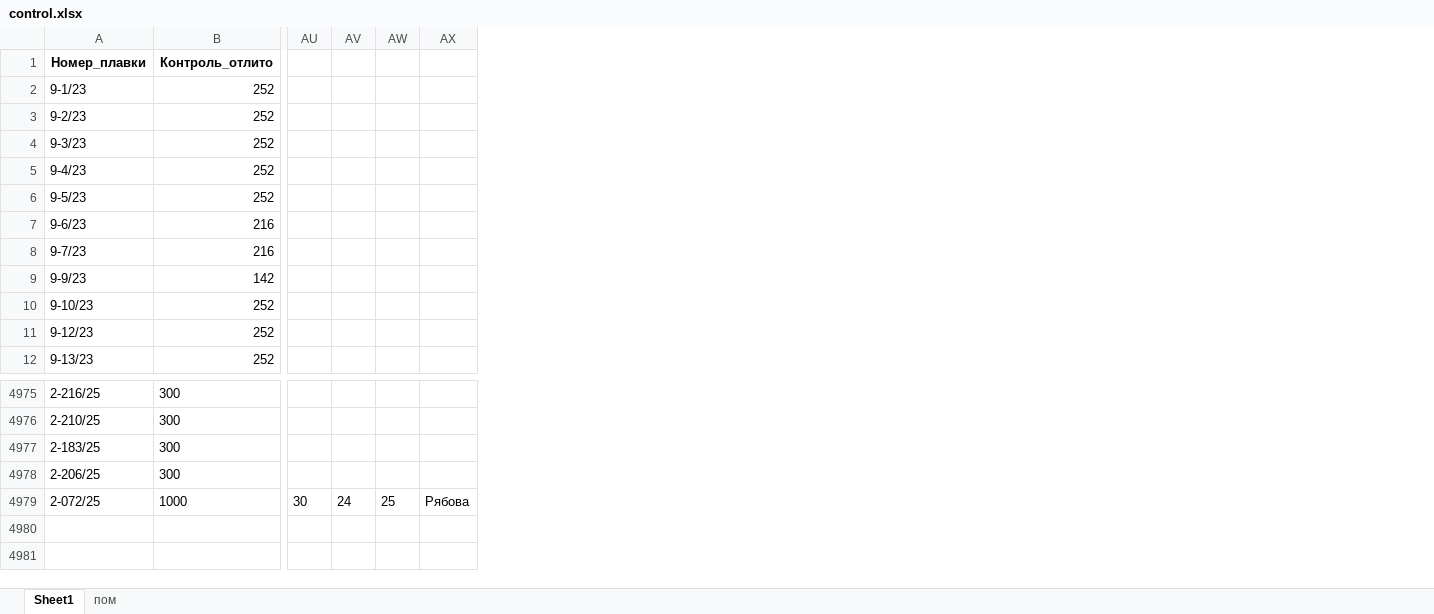
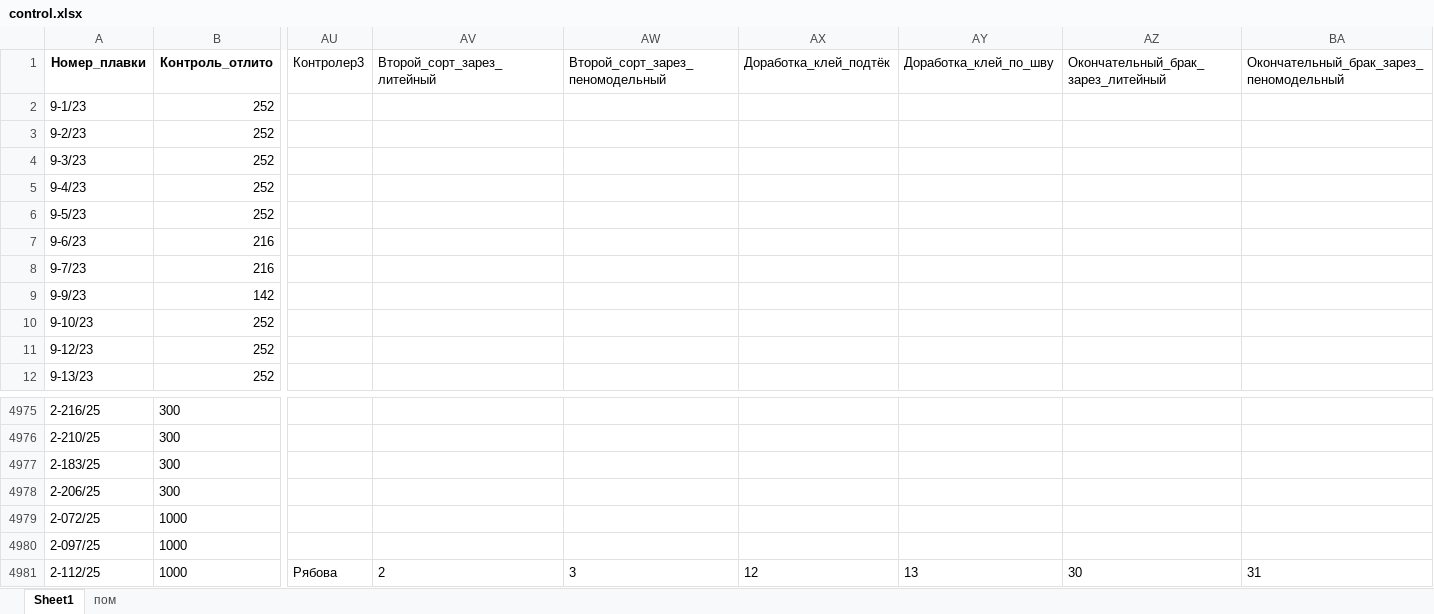
Before and after one commit to fedotrick/form_kontrol, an Excel workbook: control.xlsx, sheet Sheet1, drawn as a sheet; only a part is shown, gaps mark what is left out; values as stored, in another font and other column widths than the file's, no borders; removed rows and columns are numbered as before the commit, all else as after; rows hold the shown columns only; the diff names each change by its address in the sheet, - before the commit and + after, or states it on an @@ line.

Commit message:
Сделанные изменения в методе save_data(): Исправлен порядок полей - теперь все три контролера идут последовательно в начале списка: Контролер1, Контролер2, Контролер3. Удалены скрытые поля из списка данных: Убраны доработка_раковины_input и доработка_зарез_input из списка сохраняемых данных Удалены соответствующие заголовки: Доработка_раковины, Доработка_зарез Добавлена проверка и добавление новых столбцов: Теперь при сохранении проверяется структура существующего файла Excel Если в текущей таблице отсутствуют какие-то колонки из нашего списка headers, они добавляются в конец таблицы Это гарантирует, что все поля формы будут корректно сохранены Улучшен механизм записи данных: Данные сохраняются в соответствии с текущей структурой таблицы Для каждой существующей колонки находится соответствующее значение из нашего списка данных Это предотвращает смещение данных и обеспечивает совместимость с ранее созданными файлами Теперь при сохранении данных все поля из формы будут правильно записаны в соответствующие столбцы таблицы, а недостающие столбцы будут добавлены в конец существующей таблицы.

```diff
--- a/control.xlsx (sheet Sheet1)
+++ b/control.xlsx (sheet Sheet1)
-column AU, row 4979: 30
-column AV, row 4979: 24
-column AW, row 4979: 25
-column AX, row 4979: Рябова
+column AU, row 1: Контролер3
+column AV, row 1: Второй_сорт_зарез_литейный
+column AW, row 1: Второй_сорт_зарез_пеномодельный
+column AX, row 1: Доработка_клей_подтёк
+column AY, row 1: Доработка_клей_по_шву
+column AZ, row 1: Окончательный_брак_зарез_литейный
+column BA, row 1: Окончательный_брак_зарез_пеномодельный
+row 4980: 2-097/25 | 1000
+row 4981: 2-112/25 | 1000 | Рябова | 2 | 3 | 12 | 13 | 30 | 31
```
Also changed, not shown: 2 other files.
